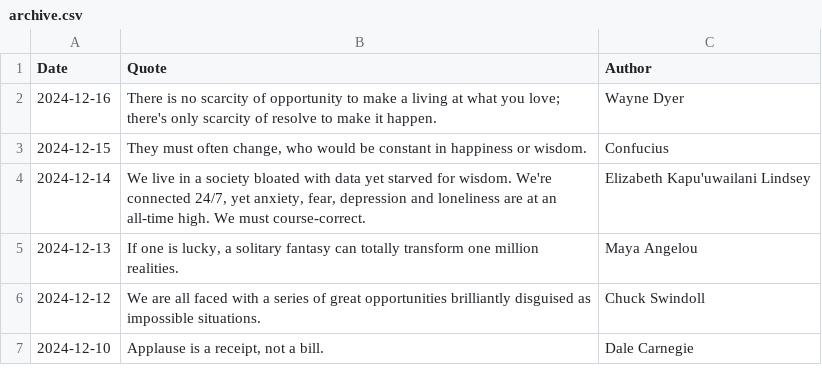
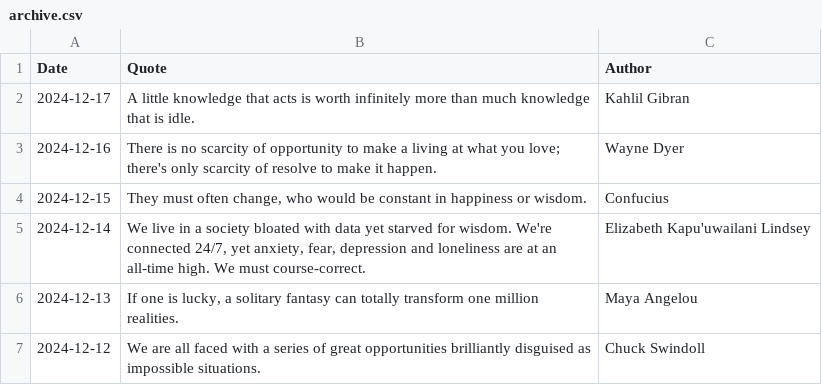
Before and after one commit to galwort/beautyisapattern, a CSV file: archive.csv, drawn as a sheet; only a part is shown; the shorter side is filled out with more unchanged rows.

```diff
--- a/archive.csv
+++ b/archive.csv
@@ -1,2 +1,3 @@
 Date,Quote,Author
+"2024-12-17","A little knowledge that acts is worth infinitely more than much knowledge that is idle.","Kahlil Gibran"
 "2024-12-16","There is no scarcity of opportunity to make a living at what you love; there's only scarcity of resolve to make it happen.","Wayne Dyer"
```
Also changed, not shown: 2 other files.
